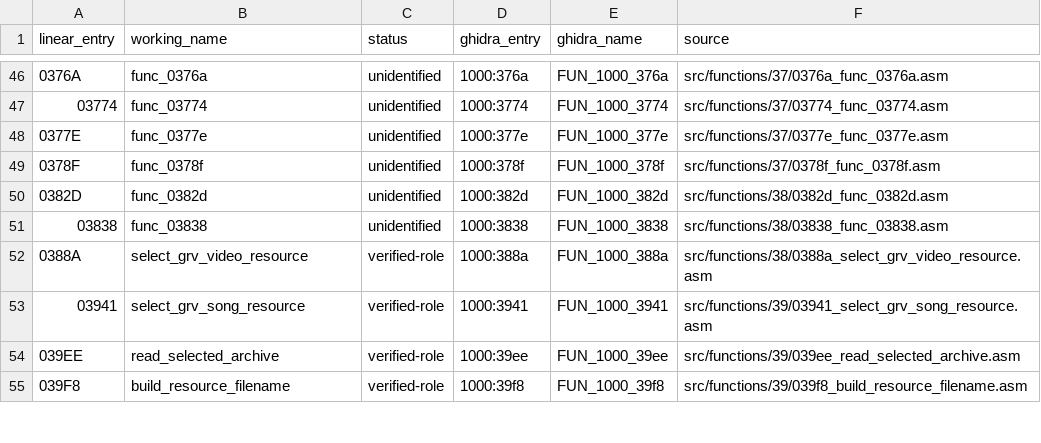
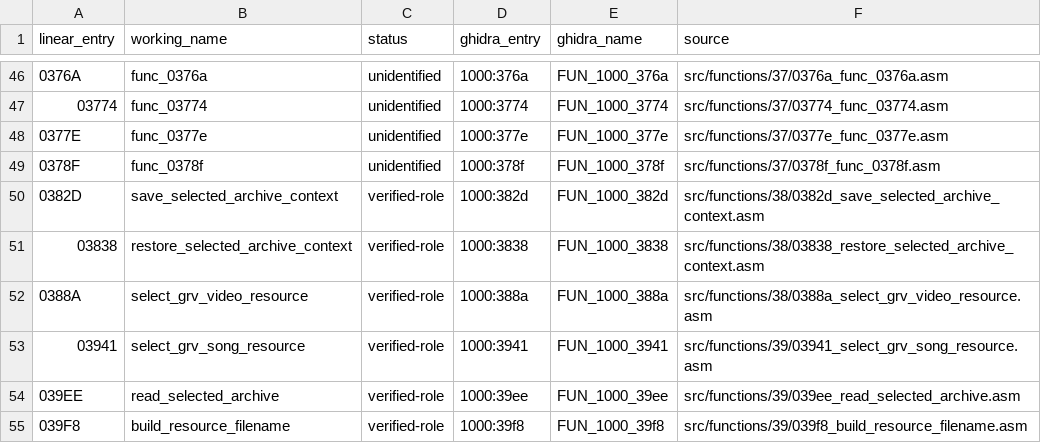
Before and after one commit to mattseabrook/v64tng, a TSV file: disassembly/V/analysis/function-inventory.tsv, drawn as a sheet; only a part is shown, gaps mark what is left out.

Commit message:
More Semantic updates to the disassembly and further refinements to the GRV VM implementation

```diff
--- a/disassembly/V/analysis/function-inventory.tsv
+++ b/disassembly/V/analysis/function-inventory.tsv
@@ -49,4 +49,4 @@ linear_entry	working_name	status	ghidra_entry	ghidra_name	source
 0378F	func_0378f	unidentified	1000:378f	FUN_1000_378f	src/functions/37/0378f_func_0378f.asm
-0382D	func_0382d	unidentified	1000:382d	FUN_1000_382d	src/functions/38/0382d_func_0382d.asm
-03838	func_03838	unidentified	1000:3838	FUN_1000_3838	src/functions/38/03838_func_03838.asm
+0382D	save_selected_archive_context	verified-role	1000:382d	FUN_1000_382d	src/functions/38/0382d_save_selected_archive_context.asm
+03838	restore_selected_archive_context	verified-role	1000:3838	FUN_1000_3838	src/functions/38/03838_restore_selected_archive_context.asm
 0388A	select_grv_video_resource	verified-role	1000:388a	FUN_1000_388a	src/functions/38/0388a_select_grv_video_resource.asm
```
Also changed, not shown: 26 other files.
